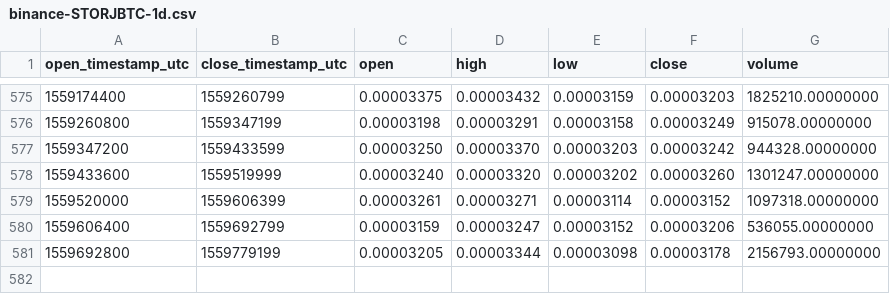
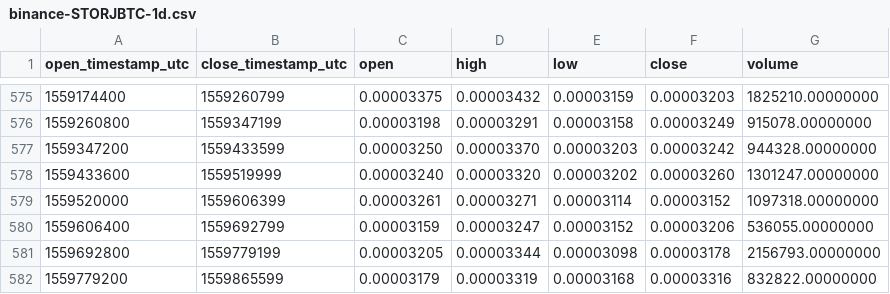
Before and after one commit to cryptobigbro/binance-STORJBTC, a CSV file: binance-STORJBTC-1d.csv, drawn as a sheet; only a part is shown, gaps mark what is left out.

Commit message:
Update OHLCV data.

```diff
--- a/binance-STORJBTC-1d.csv
+++ b/binance-STORJBTC-1d.csv
@@ -581 +581,2 @@ open_timestamp_utc,close_timestamp_utc,open,high,low,close,volume
 1559692800,1559779199,0.00003205,0.00003344,0.00003098,0.00003178,2156793.00000000
+1559779200,1559865599,0.00003179,0.00003319,0.00003168,0.00003316,832822.00000000
```
Also changed, not shown: 1 other file.
